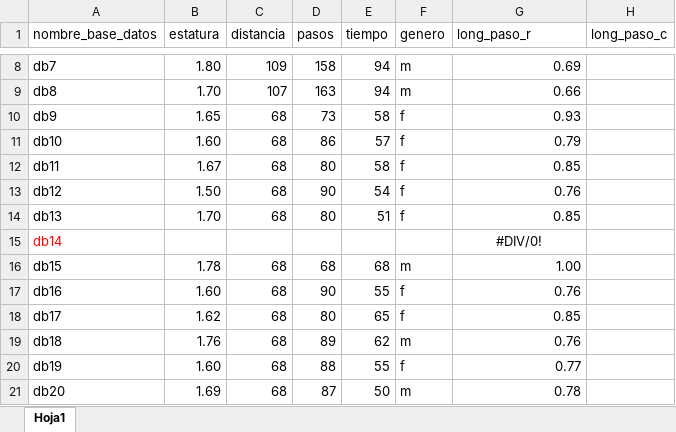
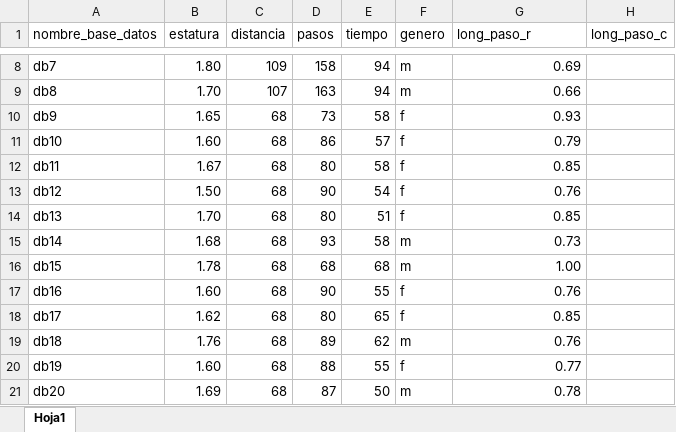
Before and after one commit to mzuluagag/Trabajo-Final-EDAED., an Excel workbook: datos.xlsx, sheet Hoja1, drawn as a sheet; only a part is shown, gaps mark what is left out; values as stored, in another font and other column widths than the file's, no borders; the diff names each change by its address in the sheet, - before the commit and + after, or states it on an @@ line.

Commit message:
db14

```diff
--- a/datos.xlsx (sheet Hoja1)
+++ b/datos.xlsx (sheet Hoja1)
-A15 text colour: #FF0000
+A15 text colour: black
-B15 (estatura): (empty)
+B15 (estatura): 1.68
-C15 (distancia): (empty)
+C15 (distancia): 68
-D15 (pasos): (empty)
+D15 (pasos): 93
-E15 (tiempo): (empty)
+E15 (tiempo): 58
-F15 (genero): (empty)
+F15 (genero): m
-G15 (long_paso_r): #DIV/0!
+G15 (long_paso_r): 0.73
-G15 alignment: center
+G15 alignment: right
```
